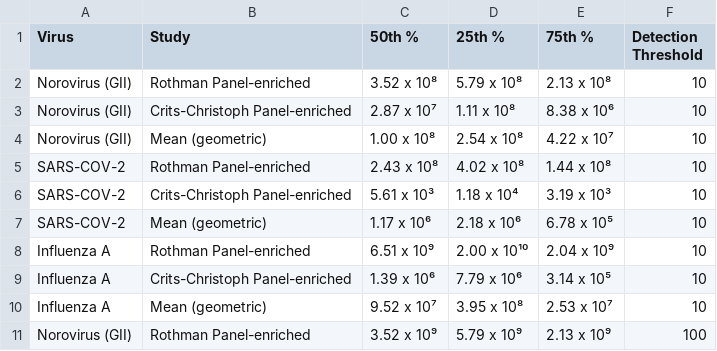
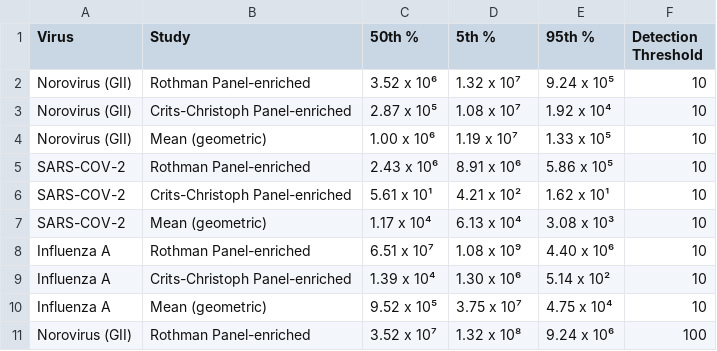
Before and after one commit to naobservatory/p2ra-manuscript, a TSV file: tables/supplement_table_11.tsv, drawn as a sheet; only a part is shown; the diff covers the shown part only.

Commit message:
changed cumulative incidence in table s11 back to 0.01.

```diff
--- a/tables/supplement_table_11.tsv
+++ b/tables/supplement_table_11.tsv
@@ -1,11 +1,11 @@
-Virus	Study	50th %	25th %	75th %	Detection Threshold
-Norovirus (GII)	Rothman Panel-enriched	3.52 x 10⁸	5.79 x 10⁸	2.13 x 10⁸	10
-Norovirus (GII)	Crits-Christoph Panel-enriched	2.87 x 10⁷	1.11 x 10⁸	8.38 x 10⁶	10
-Norovirus (GII)	Mean (geometric)	1.00 x 10⁸	2.54 x 10⁸	4.22 x 10⁷	10
-SARS-COV-2	Rothman Panel-enriched	2.43 x 10⁸	4.02 x 10⁸	1.44 x 10⁸	10
-SARS-COV-2	Crits-Christoph Panel-enriched	5.61 x 10³	1.18 x 10⁴	3.19 x 10³	10
-SARS-COV-2	Mean (geometric)	1.17 x 10⁶	2.18 x 10⁶	6.78 x 10⁵	10
-Influenza A	Rothman Panel-enriched	6.51 x 10⁹	2.00 x 10¹⁰	2.04 x 10⁹	10
-Influenza A	Crits-Christoph Panel-enriched	1.39 x 10⁶	7.79 x 10⁶	3.14 x 10⁵	10
-Influenza A	Mean (geometric)	9.52 x 10⁷	3.95 x 10⁸	2.53 x 10⁷	10
-Norovirus (GII)	Rothman Panel-enriched	3.52 x 10⁹	5.79 x 10⁹	2.13 x 10⁹	100
+Virus	Study	50th %	5th %	95th %	Detection Threshold
+Norovirus (GII)	Rothman Panel-enriched	3.52 x 10⁶	1.32 x 10⁷	9.24 x 10⁵	10
+Norovirus (GII)	Crits-Christoph Panel-enriched	2.87 x 10⁵	1.08 x 10⁷	1.92 x 10⁴	10
+Norovirus (GII)	Mean (geometric)	1.00 x 10⁶	1.19 x 10⁷	1.33 x 10⁵	10
+SARS-COV-2	Rothman Panel-enriched	2.43 x 10⁶	8.91 x 10⁶	5.86 x 10⁵	10
+SARS-COV-2	Crits-Christoph Panel-enriched	5.61 x 10¹	4.21 x 10²	1.62 x 10¹	10
+SARS-COV-2	Mean (geometric)	1.17 x 10⁴	6.13 x 10⁴	3.08 x 10³	10
+Influenza A	Rothman Panel-enriched	6.51 x 10⁷	1.08 x 10⁹	4.40 x 10⁶	10
+Influenza A	Crits-Christoph Panel-enriched	1.39 x 10⁴	1.30 x 10⁶	5.14 x 10²	10
+Influenza A	Mean (geometric)	9.52 x 10⁵	3.75 x 10⁷	4.75 x 10⁴	10
+Norovirus (GII)	Rothman Panel-enriched	3.52 x 10⁷	1.32 x 10⁸	9.24 x 10⁶	100
```
Also changed, not shown: 51 edited cells elsewhere in this file, 1 other file.
